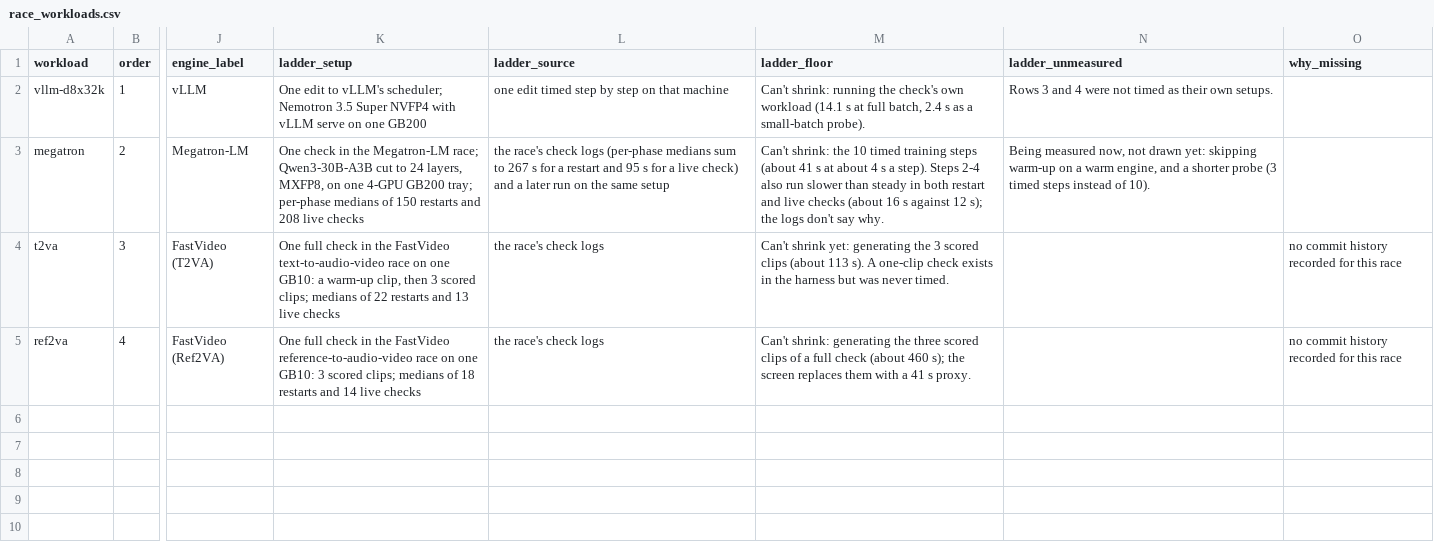
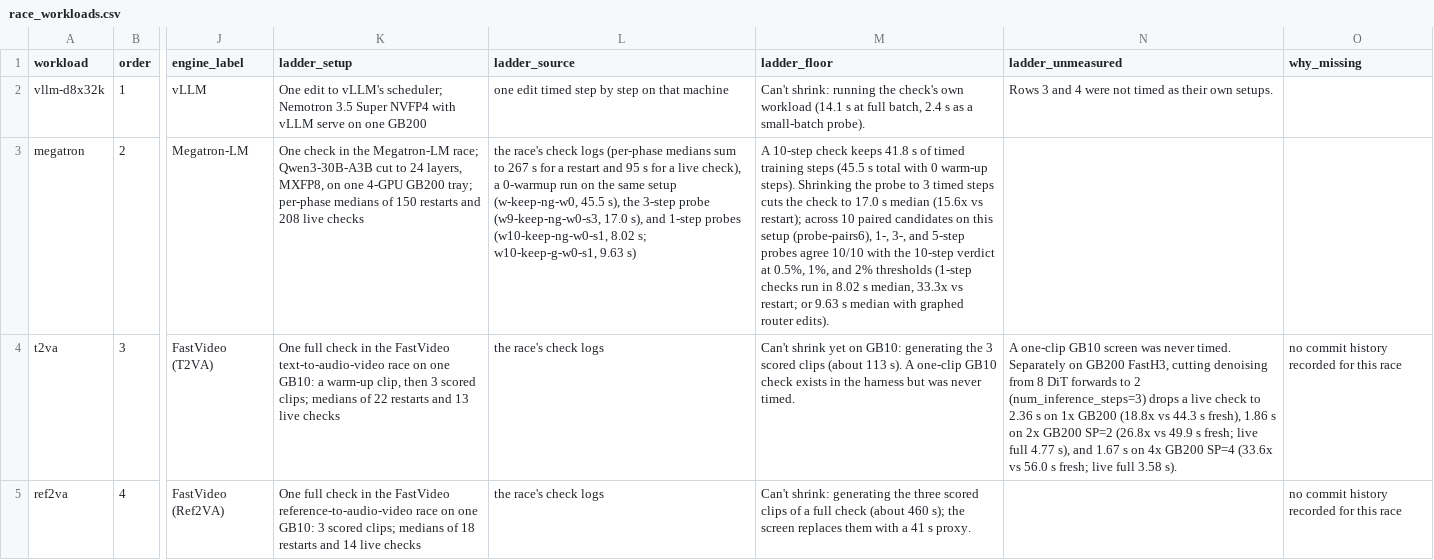
Before and after one commit to hao-ai-lab/rsibox, a CSV file: site/landing/dash/data/race_workloads.csv, drawn as a sheet; only a part is shown, gaps mark what is left out; the diff covers the shown part only; the diff names each change by its address in the sheet, - before the commit and + after, or states it on an @@ line.

```diff
--- a/site/landing/dash/data/race_workloads.csv
+++ b/site/landing/dash/data/race_workloads.csv
-L3 (ladder_source): …a live check) and a later run on the same setup
+L3 (ladder_source): …a live check), a 0-warmup run on the same setup (w-keep-ng-w0, 45.5 s), the 3-step probe (w9-keep-ng-w0-s3, 17.0 s), and 1-step probes (w10-keep-ng-w0-s1, 8.02 s; w10-keep-g-w0-s1, 9.63 s)
-M3 (ladder_floor): Can't shrink: the 10 timed training steps (about 41 s at about 4 s a step). Steps 2-4 also run slower than steady in both restart and live checks (about 16 s against 12 s); the logs don't say why.
+M3 (ladder_floor): A 10-step check keeps 41.8 s of timed training steps (45.5 s total with 0 warm-up steps). Shrinking the probe to 3 timed steps cuts the check to 17.0 s median (15.6x vs restart); across 10 paired candidates on this setup (probe-pairs6), 1-, 3-, and 5-step probes agree 10/10 with the 10-step verdict at 0.5%, 1%, and 2% thresholds (1-step checks run in 8.02 s median, 33.3x vs restart; or 9.63 s median with graphed router edits).
-N3 (ladder_unmeasured): Being measured now, not drawn yet: skipping warm-up on a warm engine, and a shorter probe (3 timed steps instead of 10).
+N3 (ladder_unmeasured): (empty)
-M4 (ladder_floor): Can't shrink yet: generating the 3 scored clips (about 113 s). A one-clip check exists…
+M4 (ladder_floor): Can't shrink yet on GB10: generating the 3 scored clips (about 113 s). A one-clip GB10 check exists…
-N4 (ladder_unmeasured): (empty)
+N4 (ladder_unmeasured): A one-clip GB10 screen was never timed. Separately on GB200 FastH3, cutting denoising from 8 DiT forwards to 2 (num_inference_steps=3) drops a live check to 2.36 s on 1x GB200 (18.8x vs 44.3 s fresh), 1.86 s on 2x GB200 SP=2 (26.8x vs 49.9 s fresh; live full 4.77 s), and 1.67 s on 4x GB200 SP=4 (33.6x vs 56.0 s fresh; live full 3.58 s).
```
Also changed, not shown: 3 added rows elsewhere in this file, site/landing/dash/data/eval_ladder.csv, site/landing/dash/data/ladder_rungs.csv, 16 other files.
